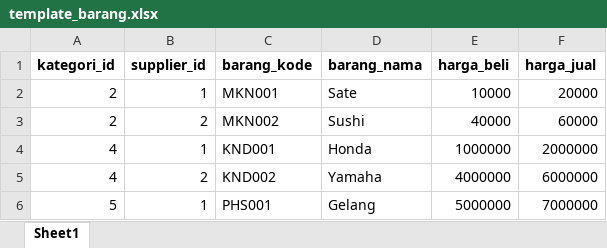
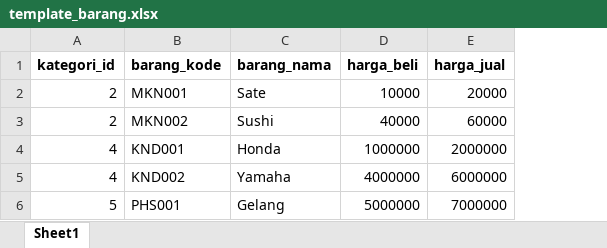
Before and after one commit to riotrip/pwl-pos, an Excel workbook: public/template_barang.xlsx, sheet Sheet1, drawn as a sheet; values as stored, in another font and other column widths than the file's, no borders; the diff names each change by its address in the sheet, - before the commit and + after, or states it on an @@ line.

Commit message:
refactor: remove supplier references from barang management

```diff
--- a/public/template_barang.xlsx (sheet Sheet1)
+++ b/public/template_barang.xlsx (sheet Sheet1)
-column B (supplier_id), rows 2-6: 1 | 2 | 1 | 2 | 1
```
Also changed, not shown: 10 other files.
